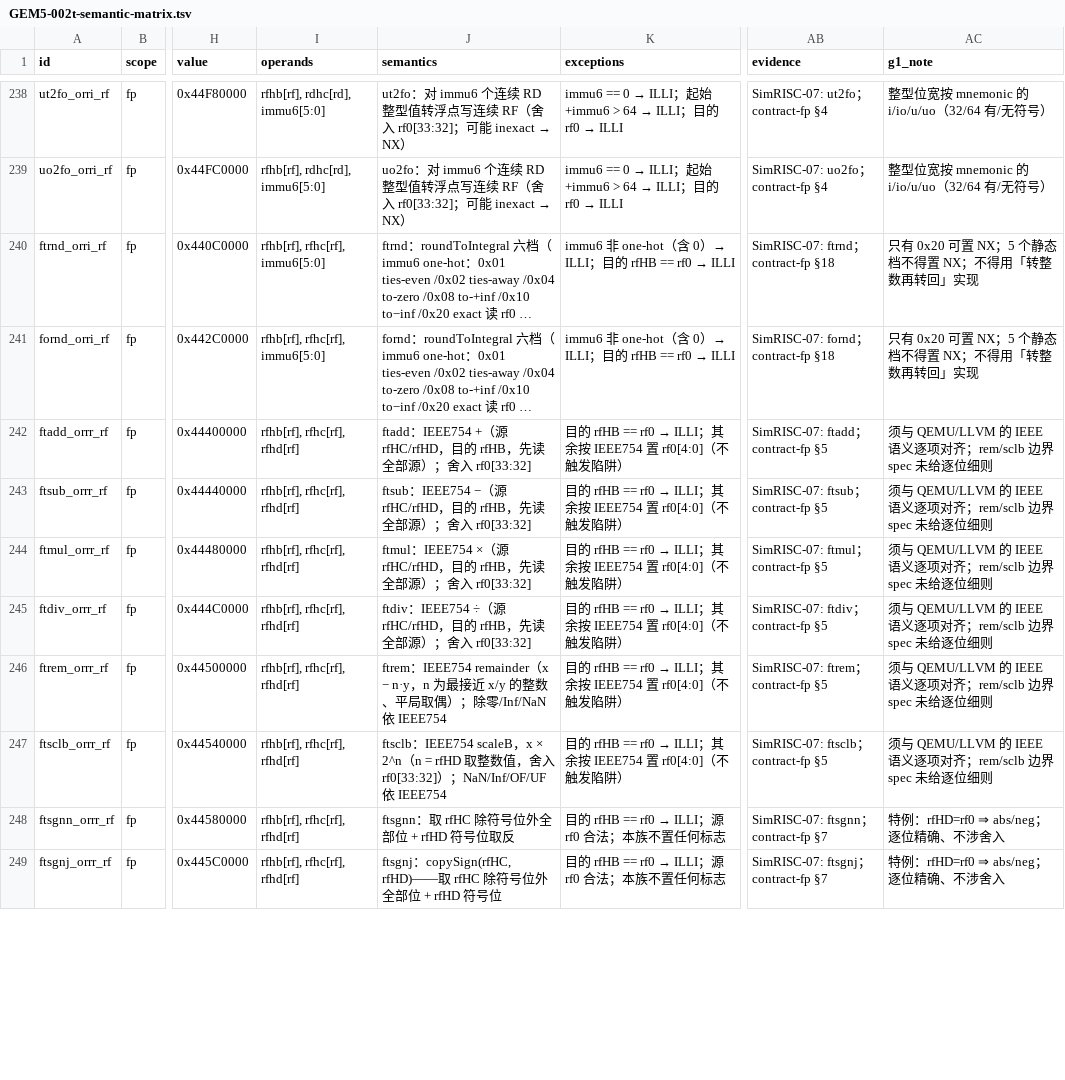
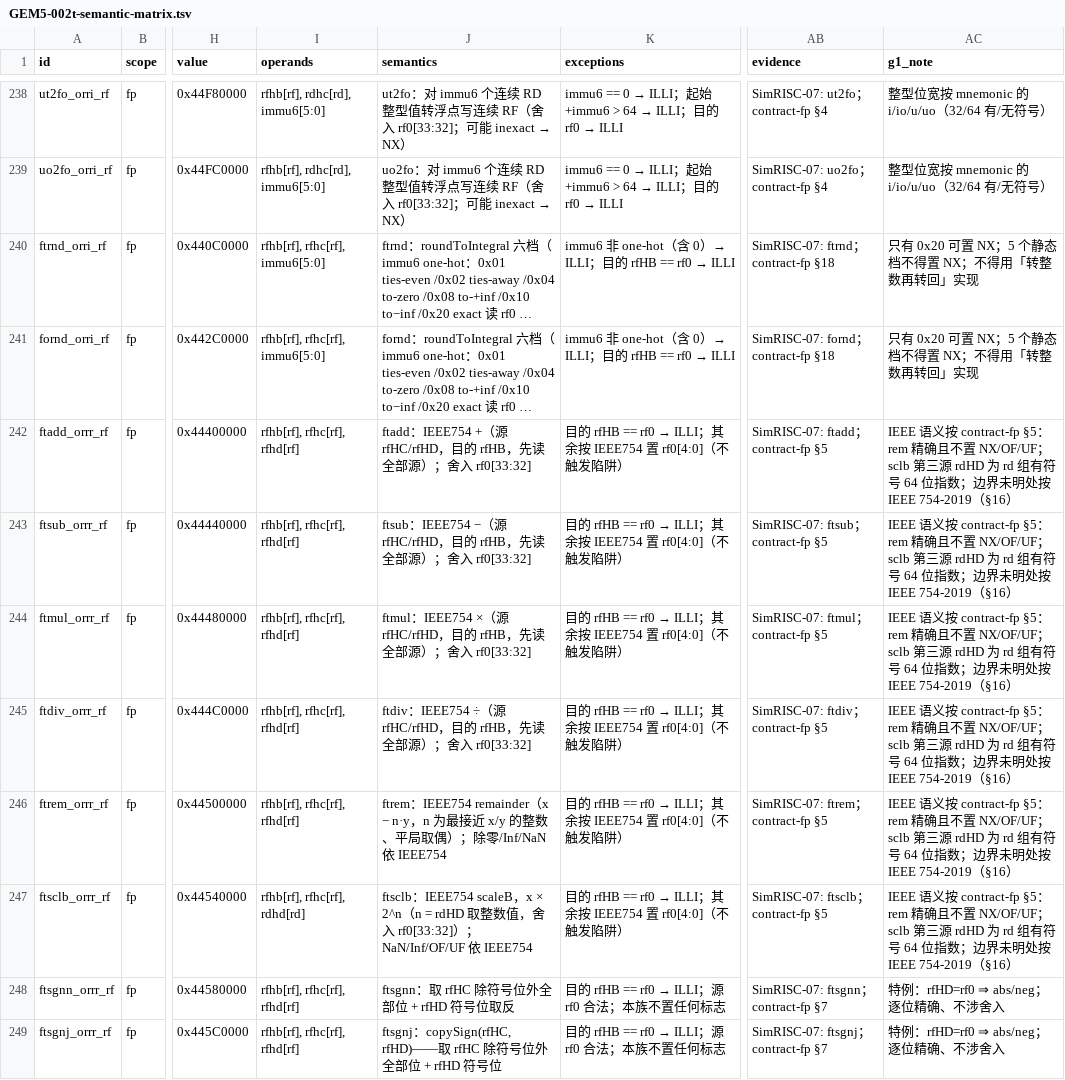
Before and after one commit to gxt/DADAO-v5, a TSV file: .tao/knowledge/refs/GEM5-002t-semantic-matrix.tsv, drawn as a sheet; only a part is shown, gaps mark what is left out; long unchanged cells end in …; the diff covers the shown part only; the diff names each change by its address in the sheet, - before the commit and + after, or states it on an @@ line.

```diff
--- a/.tao/knowledge/refs/GEM5-002t-semantic-matrix.tsv
+++ b/.tao/knowledge/refs/GEM5-002t-semantic-matrix.tsv
-AC242:AC247 (g1_note): 须与 QEMU/LLVM 的 IEEE 语义逐项对齐；rem/sclb 边界 spec 未给逐位细则
+AC242:AC247 (g1_note): IEEE 语义按 contract-fp §5：rem 精确且不置 NX/OF/UF；sclb 第三源 rdHD 为 rd 组有符号 64 位指数；边界未明处按 IEEE 754-2019（§16）
-I247 (operands): rfhb[rf], rfhc[rf], rfhd[rf]
+I247 (operands): rfhb[rf], rfhc[rf], rdhd[rd]
-J247 (semantics): …n = rfHD 取整…
+J247 (semantics): …n = rdHD 取整…
```
Also changed, not shown: 52 edited cells elsewhere in this file, 12 other files.
